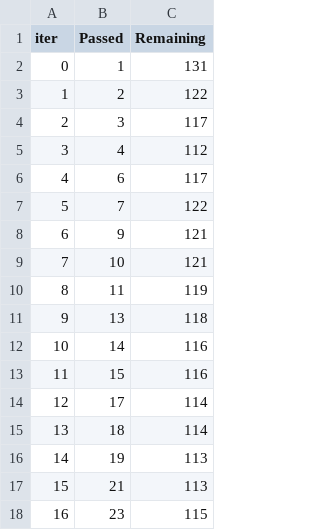
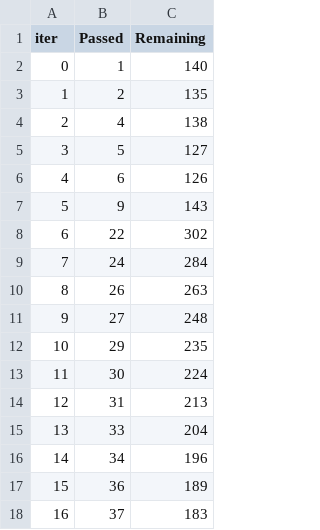
Before and after one commit to shivam95993113/mlproject, a TSV file: catboost_info/time_left.tsv, drawn as a sheet; only a part is shown; the diff covers the shown part only.

```diff
--- a/catboost_info/time_left.tsv
+++ b/catboost_info/time_left.tsv
@@ -1,18 +1,18 @@
 iter	Passed	Remaining
-0	1	131
-1	2	122
-2	3	117
-3	4	112
-4	6	117
-5	7	122
-6	9	121
-7	10	121
-8	11	119
-9	13	118
-10	14	116
-11	15	116
-12	17	114
-13	18	114
-14	19	113
-15	21	113
-16	23	115
+0	1	140
+1	2	135
+2	4	138
+3	5	127
+4	6	126
+5	9	143
+6	22	302
+7	24	284
+8	26	263
+9	27	248
+10	29	235
+11	30	224
+12	31	213
+13	33	204
+14	34	196
+15	36	189
+16	37	183
```
Also changed, not shown: 163 edited cells elsewhere in this file, 11 other files.
